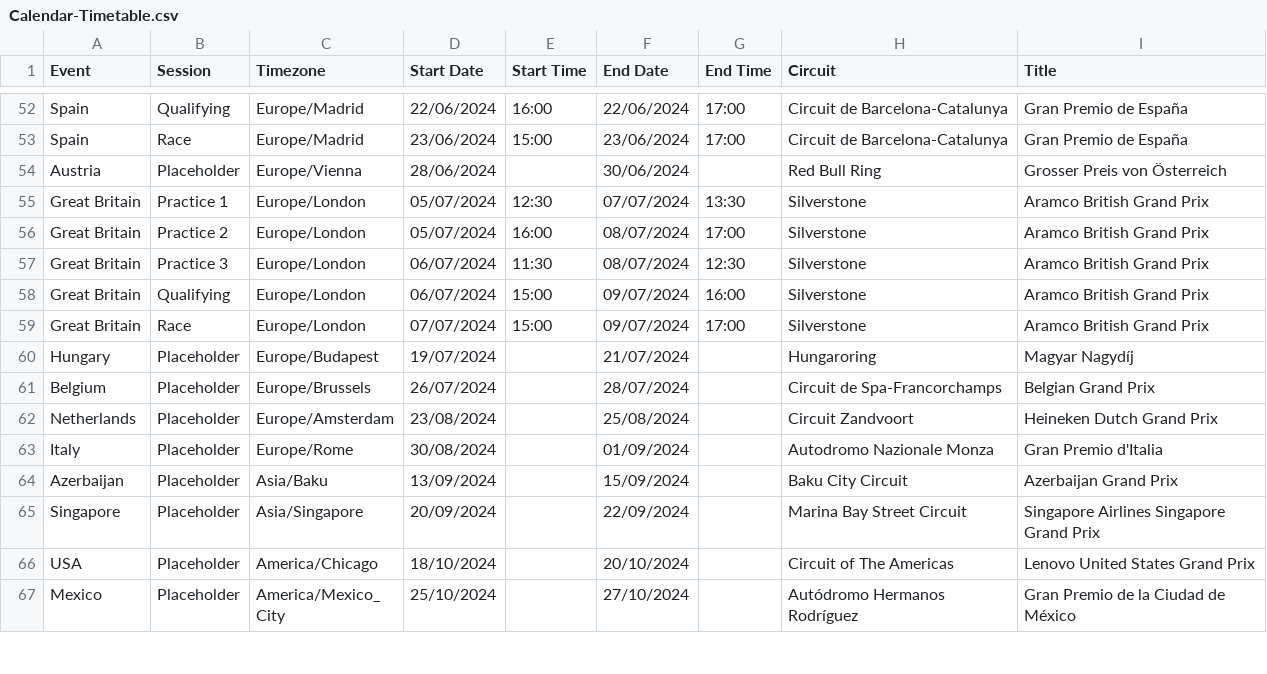
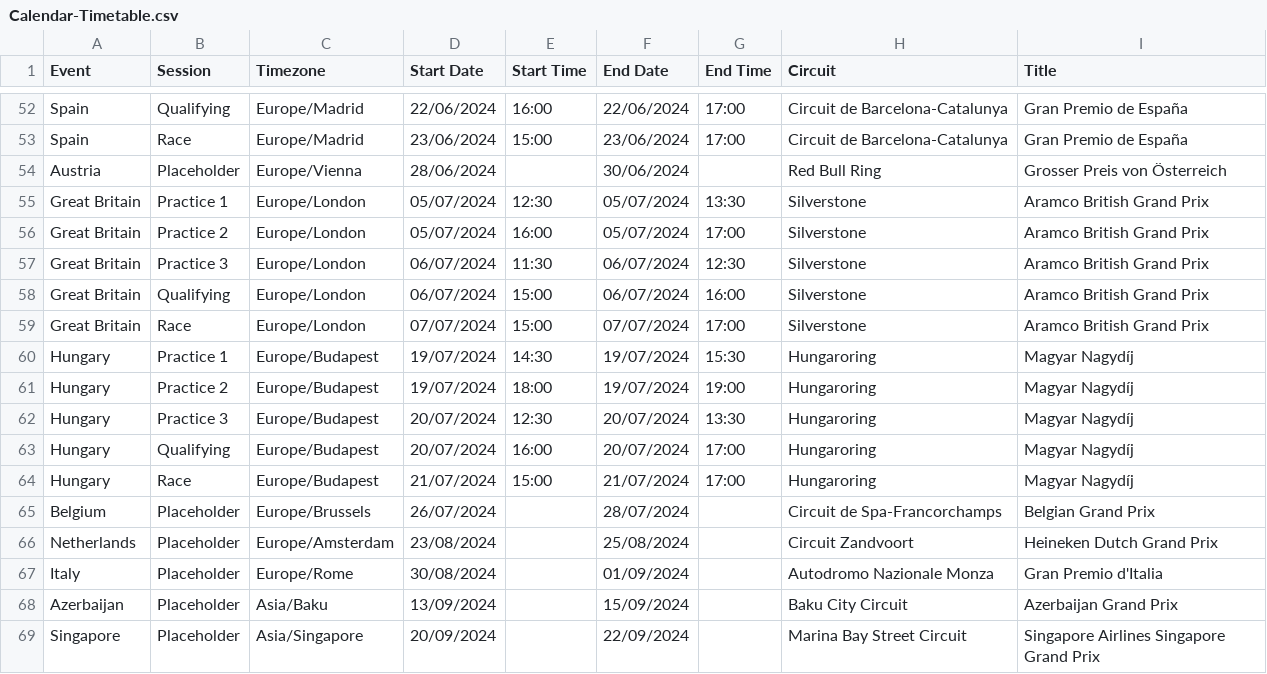
Before and after one commit to robinvenables/calendars, a CSV file: f1/F1/Calendar-Timetable.csv, drawn as a sheet; only a part is shown, gaps mark what is left out; the shorter side is filled out with more unchanged rows.

Commit message:
Add session timings for Hungary

```diff
--- a/f1/F1/Calendar-Timetable.csv
+++ b/f1/F1/Calendar-Timetable.csv
@@ -54,8 +54,12 @@ Spain,Race,Europe/Madrid,23/06/2024,15:00,23/06/2024,17:00,Circuit de Barcelona-
 Austria,Placeholder,Europe/Vienna,28/06/2024,,30/06/2024,,Red Bull Ring,Grosser Preis von Österreich
-Great Britain,Practice 1,Europe/London,05/07/2024,12:30,07/07/2024,13:30,Silverstone,Aramco British Grand Prix
-Great Britain,Practice 2,Europe/London,05/07/2024,16:00,08/07/2024,17:00,Silverstone,Aramco British Grand Prix
-Great Britain,Practice 3,Europe/London,06/07/2024,11:30,08/07/2024,12:30,Silverstone,Aramco British Grand Prix
-Great Britain,Qualifying,Europe/London,06/07/2024,15:00,09/07/2024,16:00,Silverstone,Aramco British Grand Prix
-Great Britain,Race,Europe/London,07/07/2024,15:00,09/07/2024,17:00,Silverstone,Aramco British Grand Prix
-Hungary,Placeholder,Europe/Budapest,19/07/2024,,21/07/2024,,Hungaroring,Magyar Nagydíj
+Great Britain,Practice 1,Europe/London,05/07/2024,12:30,05/07/2024,13:30,Silverstone,Aramco British Grand Prix
+Great Britain,Practice 2,Europe/London,05/07/2024,16:00,05/07/2024,17:00,Silverstone,Aramco British Grand Prix
+Great Britain,Practice 3,Europe/London,06/07/2024,11:30,06/07/2024,12:30,Silverstone,Aramco British Grand Prix
+Great Britain,Qualifying,Europe/London,06/07/2024,15:00,06/07/2024,16:00,Silverstone,Aramco British Grand Prix
+Great Britain,Race,Europe/London,07/07/2024,15:00,07/07/2024,17:00,Silverstone,Aramco British Grand Prix
+Hungary,Practice 1,Europe/Budapest,19/07/2024,14:30,19/07/2024,15:30,Hungaroring,Magyar Nagydíj
+Hungary,Practice 2,Europe/Budapest,19/07/2024,18:00,19/07/2024,19:00,Hungaroring,Magyar Nagydíj
+Hungary,Practice 3,Europe/Budapest,20/07/2024,12:30,20/07/2024,13:30,Hungaroring,Magyar Nagydíj
+Hungary,Qualifying,Europe/Budapest,20/07/2024,16:00,20/07/2024,17:00,Hungaroring,Magyar Nagydíj
+Hungary,Race,Europe/Budapest,21/07/2024,15:00,21/07/2024,17:00,Hungaroring,Magyar Nagydíj
 Belgium,Placeholder,Europe/Brussels,26/07/2024,,28/07/2024,,Circuit de Spa-Francorchamps,Belgian Grand Prix
```
Also changed, not shown: 1 other file.
